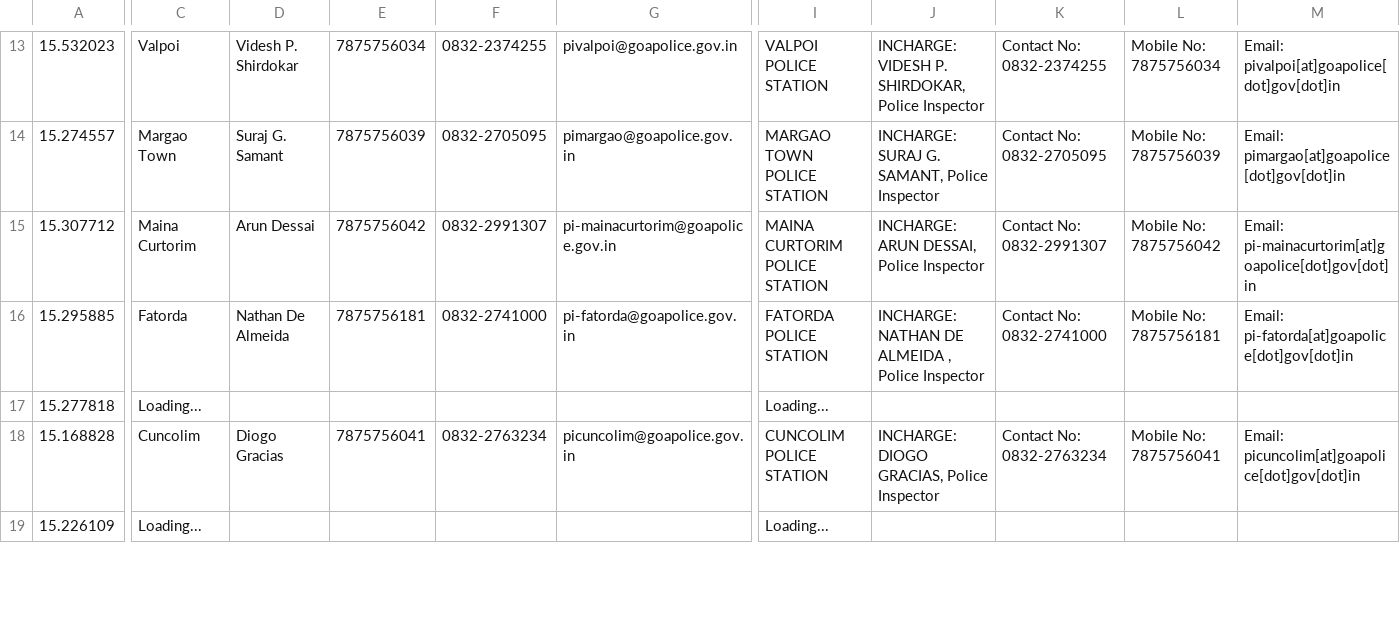
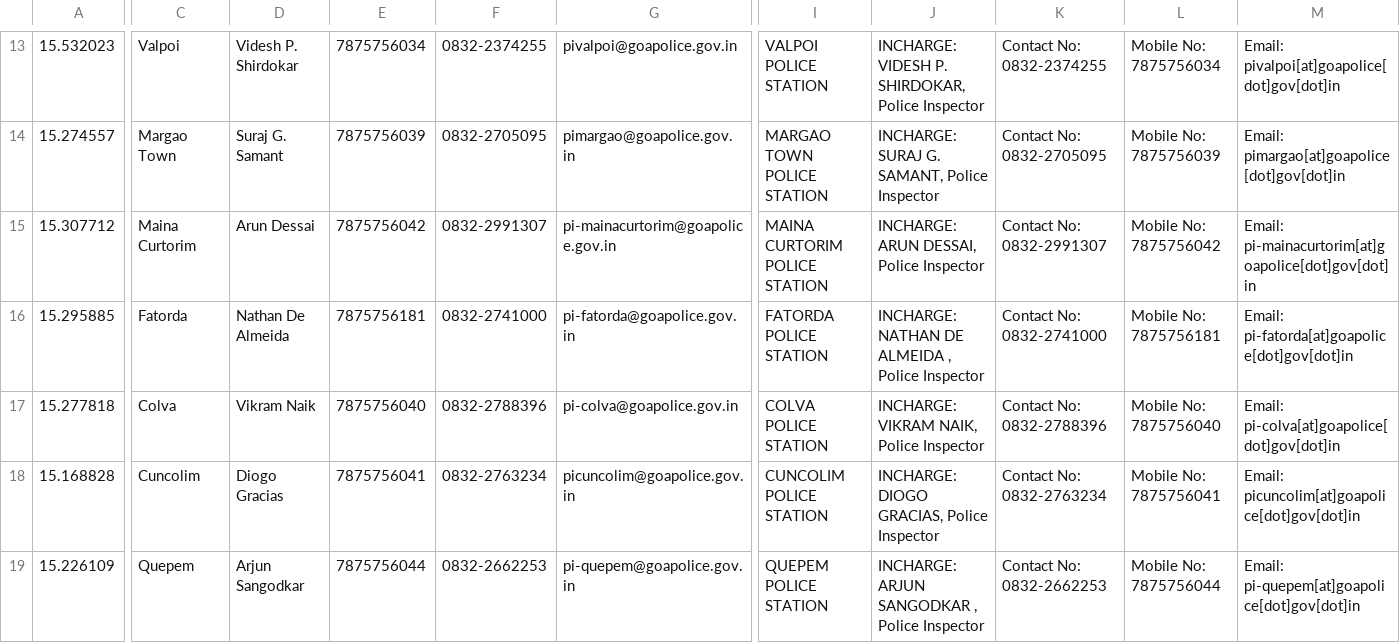
Before and after one commit to alansaviolobo/google-sheets-to-json-converter, a CSV file: data/Police-Stations.csv, drawn as a sheet; only a part is shown, gaps mark what is left out; the diff covers the shown part only; the diff names each change by its address in the sheet, - before the commit and + after, or states it on an @@ line.

```diff
--- a/data/Police-Stations.csv
+++ b/data/Police-Stations.csv
-C17: Loading...
+C17: Colva
-D17: (empty)
+D17: Vikram Naik
-E17: (empty)
+E17: 7875756040
-F17: (empty)
+F17: 0832-2788396
-G17: (empty)
+G17: pi-colva@goapolice.gov.in
-I17: Loading...
+I17: COLVA POLICE STATION
-J17: (empty)
+J17: INCHARGE: VIKRAM NAIK, Police Inspector
-K17: (empty)
+K17: Contact No: 0832-2788396
-L17: (empty)
+L17: Mobile No: 7875756040
-M17: (empty)
+M17: Email: pi-colva[at]goapolice[dot]gov[dot]in
-C19: Loading...
+C19: Quepem
-D19: (empty)
+D19: Arjun Sangodkar
-E19: (empty)
+E19: 7875756044
-F19: (empty)
+F19: 0832-2662253
-G19: (empty)
+G19: pi-quepem@goapolice.gov.in
-I19: Loading...
+I19: QUEPEM POLICE STATION
-J19: (empty)
+J19: INCHARGE: ARJUN SANGODKAR , Police Inspector
-K19: (empty)
+K19: Contact No: 0832-2662253
-L19: (empty)
+L19: Mobile No: 7875756044
-M19: (empty)
+M19: Email: pi-quepem[at]goapolice[dot]gov[dot]in
```
Also changed, not shown: 102 edited cells elsewhere in this file, data/Boats.csv, data/Dam-Levels.csv, 9 other files.
